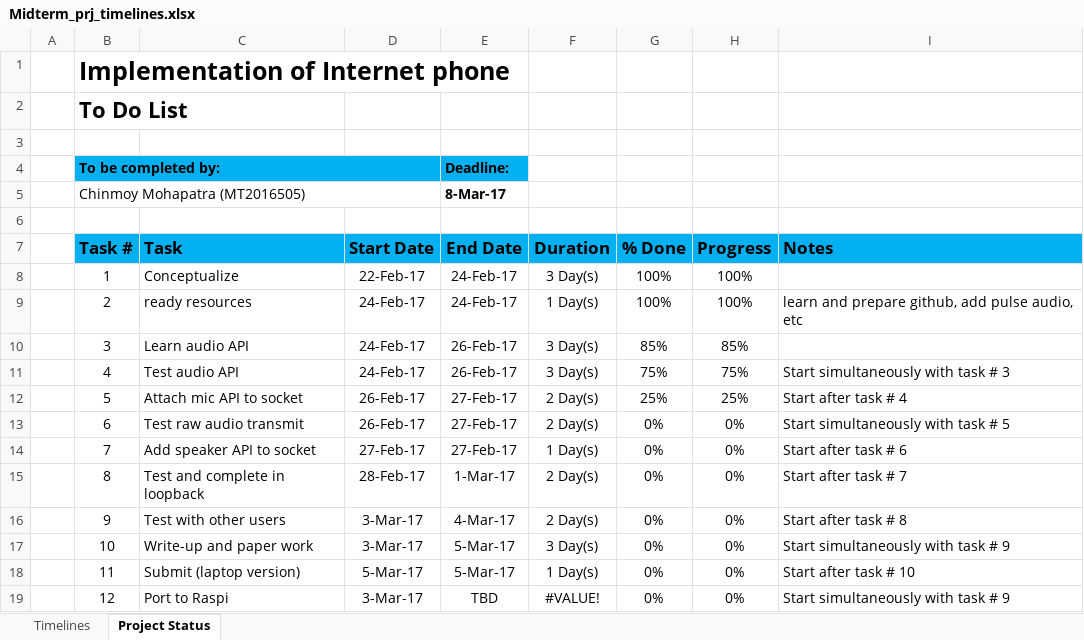
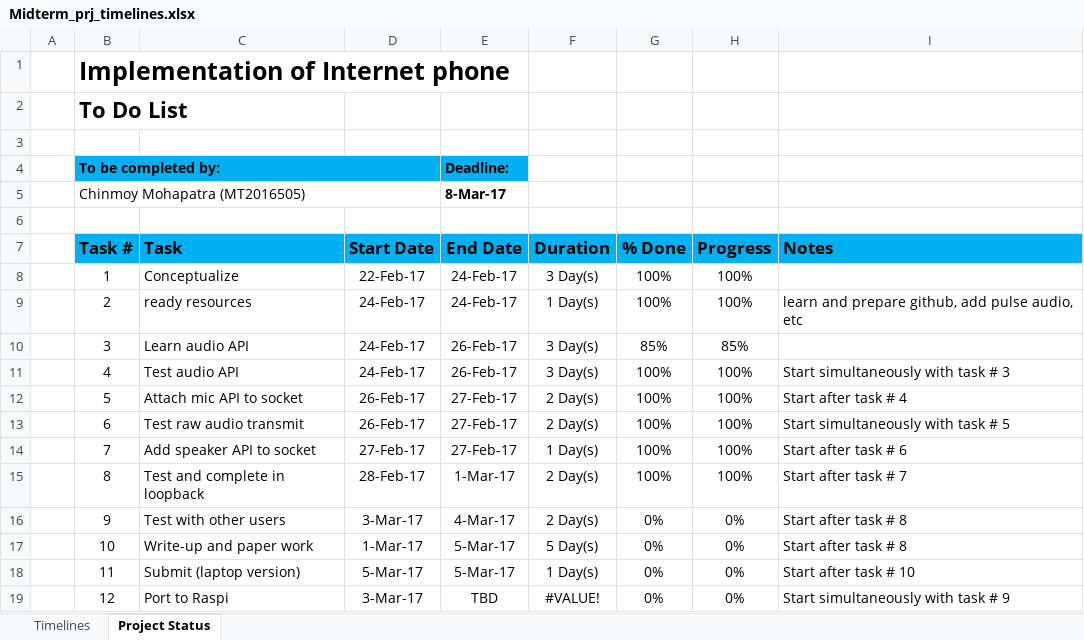
Before and after one commit to Chinmoym/Internet-phone, an Excel workbook: Midterm_prj_timelines.xlsx, sheet Project Status, drawn as a sheet; values as stored, in another font and other column widths than the file's, no borders; conditional formats and table styles not drawn; the diff names each change by its address in the sheet, - before the commit and + after, or states it on an @@ line.

Commit message:
updated project status

```diff
--- a/Midterm_prj_timelines.xlsx (sheet Project Status)
+++ b/Midterm_prj_timelines.xlsx (sheet Project Status)
-G11 (% Done): 75%
+G11 (% Done): 100%
-H11 (Progress): 75%
+H11 (Progress): 100%
-G12 (% Done): 25%
+G12 (% Done): 100%
-H12 (Progress): 25%
+H12 (Progress): 100%
-G13:G15 (% Done): 0%
+G13:G15 (% Done): 100%
-H13:H15 (Progress): 0%
+H13:H15 (Progress): 100%
-D17 (Start Date): 3-Mar-17
+D17 (Start Date): 1-Mar-17
-F17 (Duration): 3 Day(s)
+F17 (Duration): 5 Day(s)
-I17 (Notes): Start simultaneously with task # 9
+I17 (Notes): Start after task # 8
```
Also changed, not shown: sheet Timelines.
